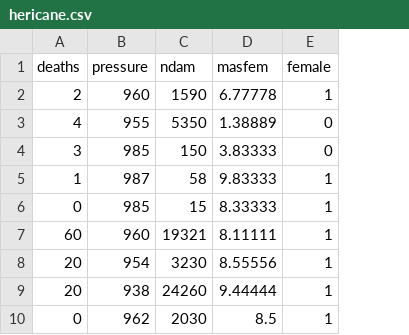
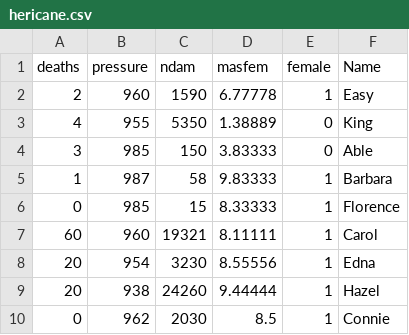
Before and after one commit to mjnelson7/mjnelson7.github.io, a CSV file: PLSC309/hericane.csv, drawn as a sheet; only a part is shown; the diff names each change by its address in the sheet, - before the commit and + after, or states it on an @@ line.

Commit message:
Update Hericane

```diff
--- a/PLSC309/hericane.csv
+++ b/PLSC309/hericane.csv
+column F (Name), rows 2-10: Easy | King | Able | Barbara | Florence | Carol | Edna | Hazel | Connie
```
